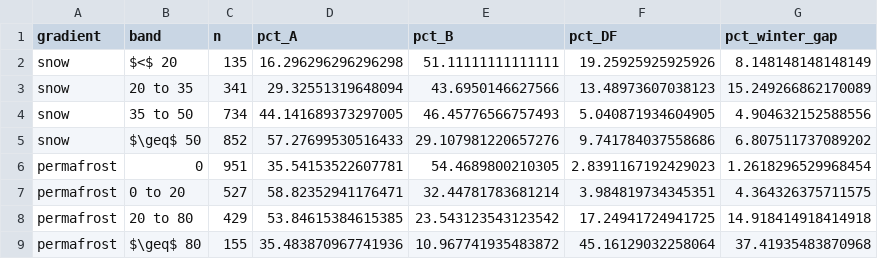
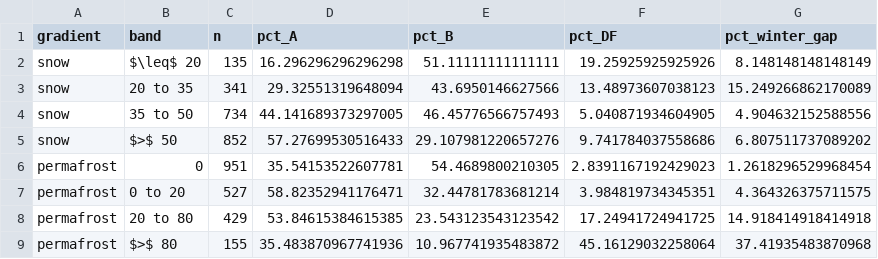
Before and after one commit to HydroInformaticsRu/camels_ru, a CSV file: paper/tables/grade_regime.csv, drawn as a sheet.

```diff
--- a/paper/tables/grade_regime.csv
+++ b/paper/tables/grade_regime.csv
@@ -1,6 +1,6 @@
 gradient,band,n,pct_A,pct_B,pct_DF,pct_winter_gap
-snow,$<$ 20,135,16.296296296296298,51.11111111111111,19.25925925925926,8.148148148148149
+snow,$\leq$ 20,135,16.296296296296298,51.11111111111111,19.25925925925926,8.148148148148149
 snow,20 to 35,341,29.32551319648094,43.6950146627566,13.48973607038123,15.249266862170089
 snow,35 to 50,734,44.141689373297005,46.45776566757493,5.040871934604905,4.904632152588556
-snow,$\geq$ 50,852,57.27699530516433,29.107981220657276,9.741784037558686,6.807511737089202
+snow,$>$ 50,852,57.27699530516433,29.107981220657276,9.741784037558686,6.807511737089202
 permafrost,0,951,35.54153522607781,54.4689800210305,2.8391167192429023,1.2618296529968454
@@ -8,2 +8,2 @@ permafrost,0 to 20,527,58.82352941176471,32.44781783681214,3.984819734345351,4.3
 permafrost,20 to 80,429,53.84615384615385,23.543123543123542,17.24941724941725,14.918414918414918
-permafrost,$\geq$ 80,155,35.483870967741936,10.967741935483872,45.16129032258064,37.41935483870968
+permafrost,$>$ 80,155,35.483870967741936,10.967741935483872,45.16129032258064,37.41935483870968
```
Also changed, not shown: 6 other files.
